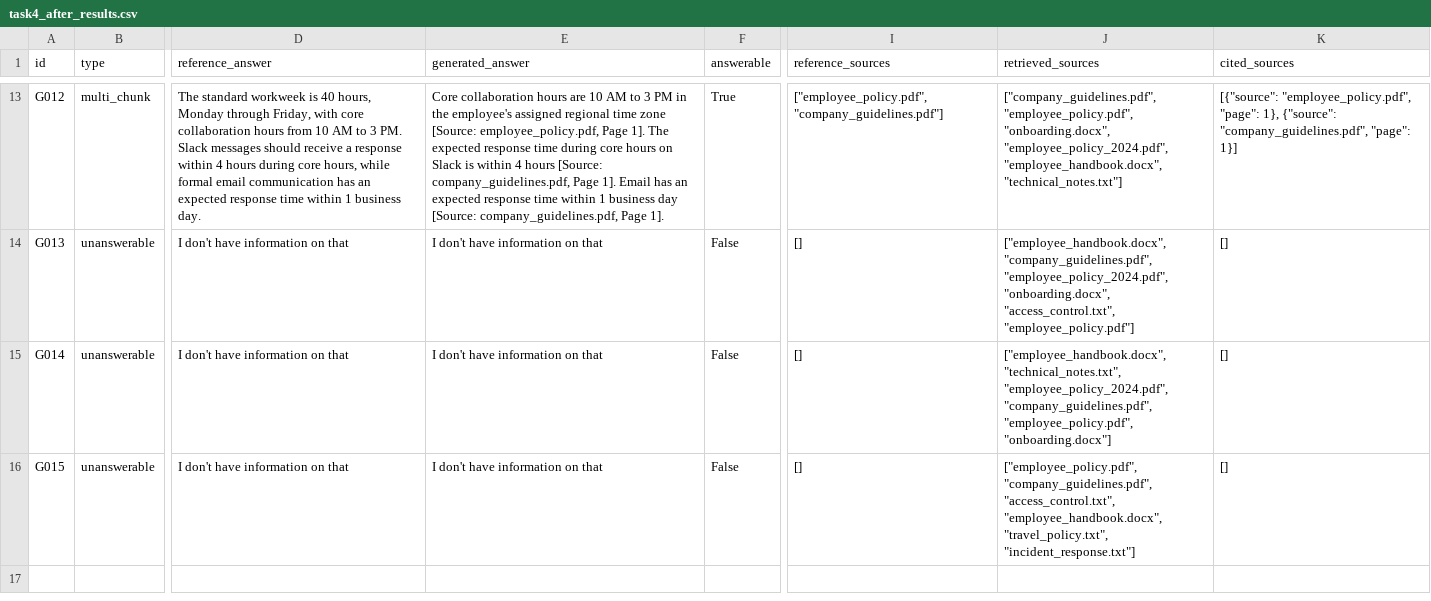
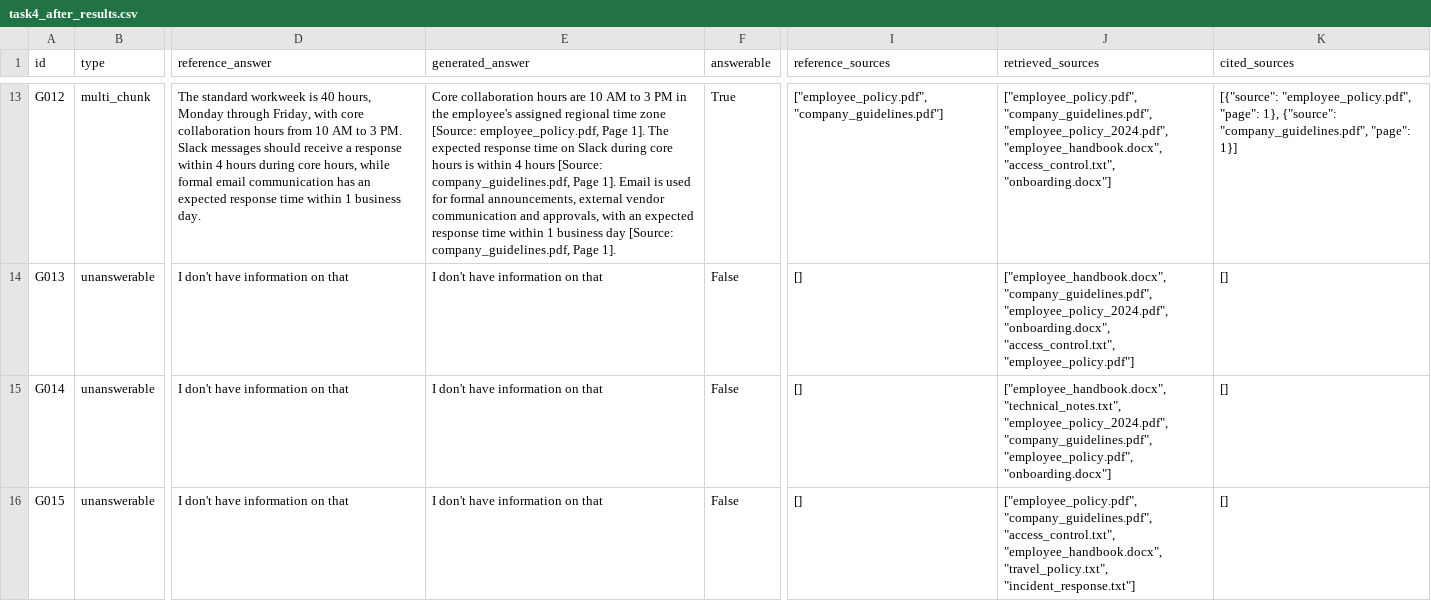
Before and after one commit to Adhil-Yoho/policy-assistant, a CSV file: reports/task4_after_results.csv, drawn as a sheet; only a part is shown, gaps mark what is left out; the diff covers the shown part only; the diff names each change by its address in the sheet, - before the commit and + after, or states it on an @@ line.

```diff
--- a/reports/task4_after_results.csv
+++ b/reports/task4_after_results.csv
-E13 (generated_answer): …response time during core hours on Slack is within 4 hours [Source: company_guidelines.pdf, Page 1]. Email has an expected…
+E13 (generated_answer): …response time on Slack during core hours is within 4 hours [Source: company_guidelines.pdf, Page 1]. Email is used for formal announcements, external vendor communication and approvals, with an expected…
-J13 (retrieved_sources): ["company_guidelines.pdf", "employee_policy.pdf", "onboarding.docx", "employee_policy_2024.pdf", "employee_handbook.docx", "technical_notes.txt"]
+J13 (retrieved_sources): ["employee_policy.pdf", "company_guidelines.pdf", "employee_policy_2024.pdf", "employee_handbook.docx", "access_control.txt", "onboarding.docx"]
```
Also changed, not shown: 31 edited cells elsewhere in this file, reports/task4_before_after_comparison.csv, reports/task4_before_results.csv, 7 other files.
